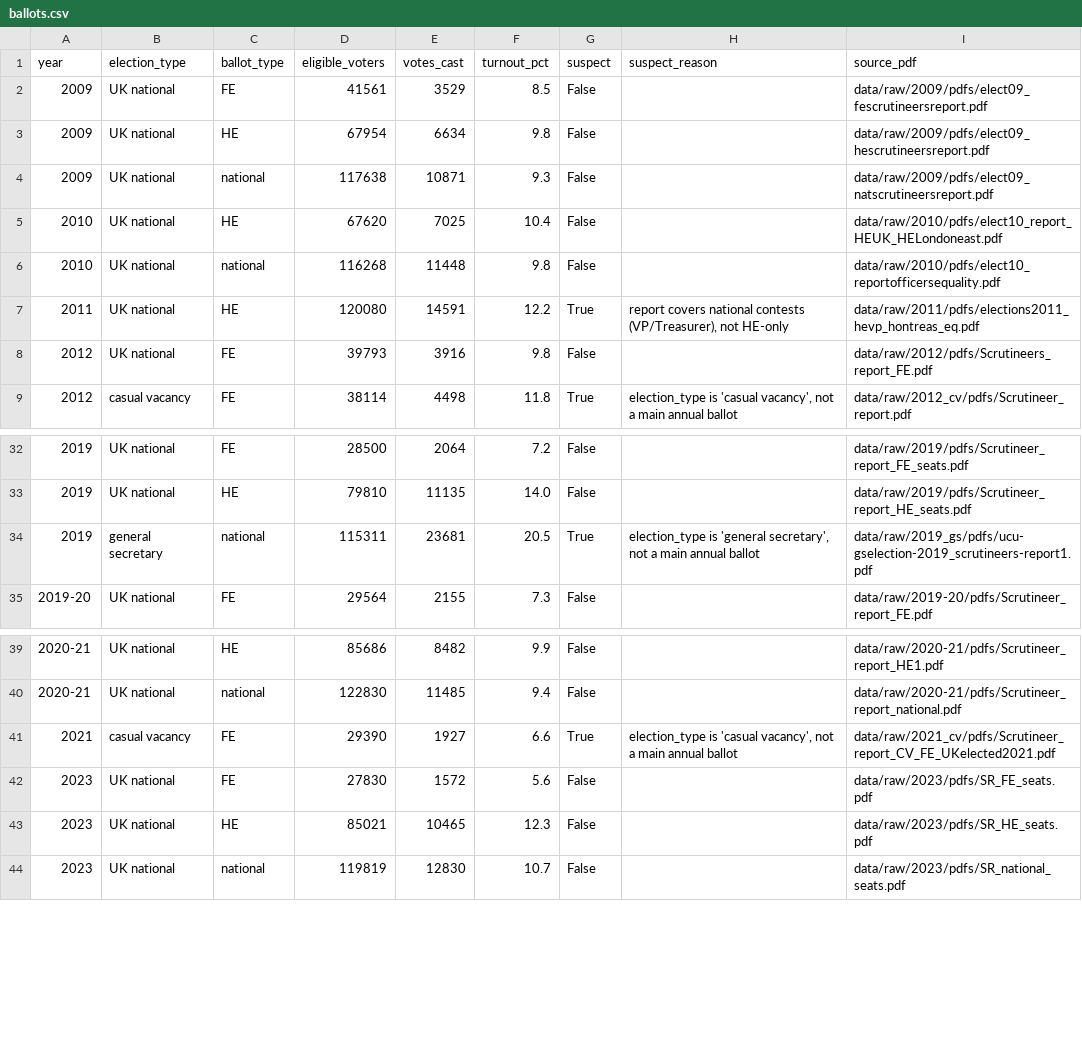
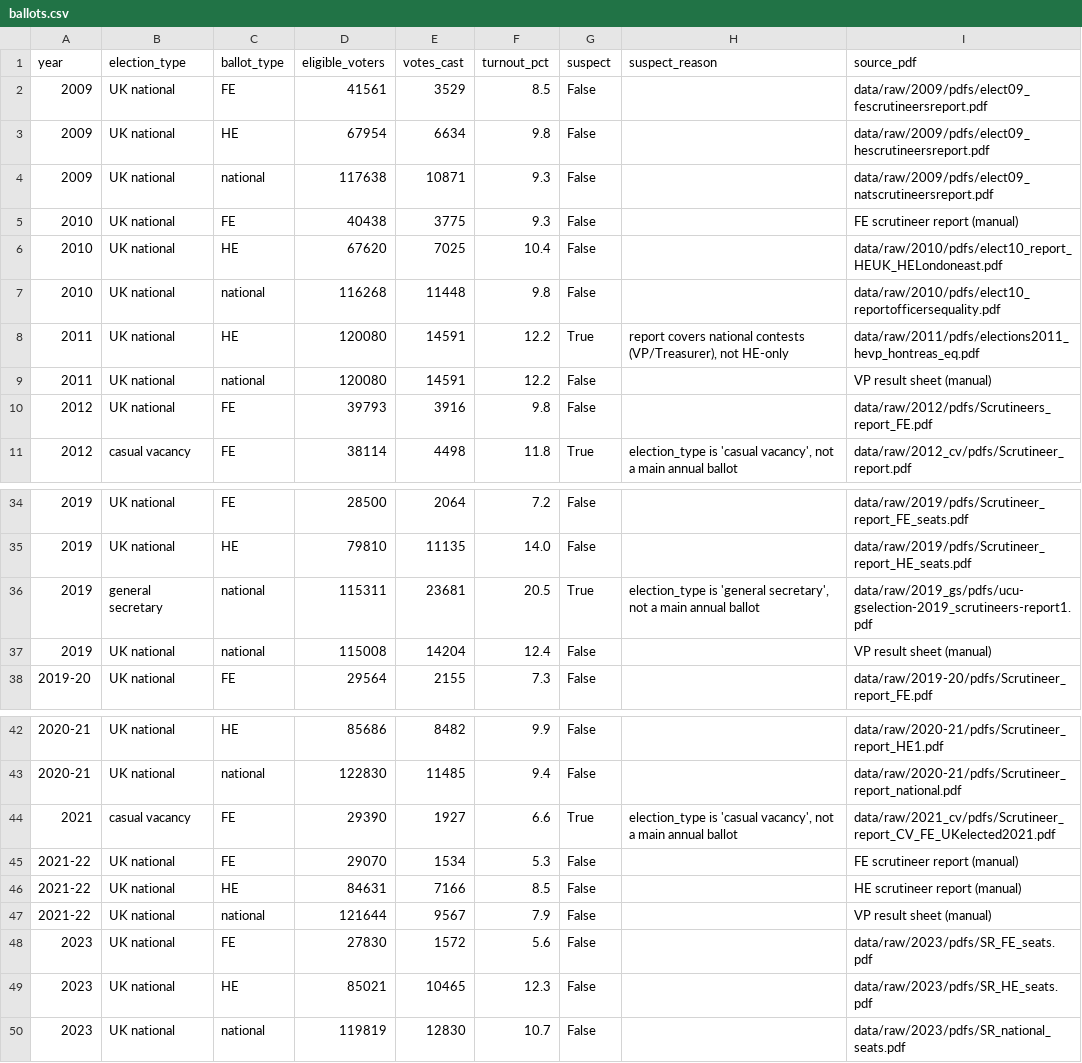
Before and after one commit to bparsia/ucuelections, a CSV file: data/processed/ballots.csv, drawn as a sheet; only a part is shown, gaps mark what is left out; the diff names each change by its address in the sheet, - before the commit and + after, or states it on an @@ line.

```diff
--- a/data/processed/ballots.csv
+++ b/data/processed/ballots.csv
+row 5: 2010 | UK national | FE | 40438 | 3775 | 9.3 | False |  | FE scrutineer report (manual)
+row 9: 2011 | UK national | national | 120080 | 14591 | 12.2 | False |  | VP result sheet (manual)
+row 37: 2019 | UK national | national | 115008 | 14204 | 12.4 | False |  | VP result sheet (manual)
+row 45: 2021-22 | UK national | FE | 29070 | 1534 | 5.3 | False |  | FE scrutineer report (manual)
+row 46: 2021-22 | UK national | HE | 84631 | 7166 | 8.5 | False |  | HE scrutineer report (manual)
+row 47: 2021-22 | UK national | national | 121644 | 9567 | 7.9 | False |  | VP result sheet (manual)
```
Also changed, not shown: 2 other files.
